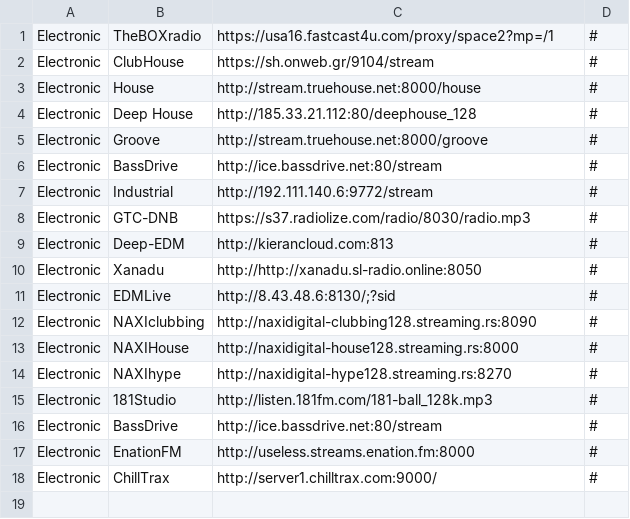
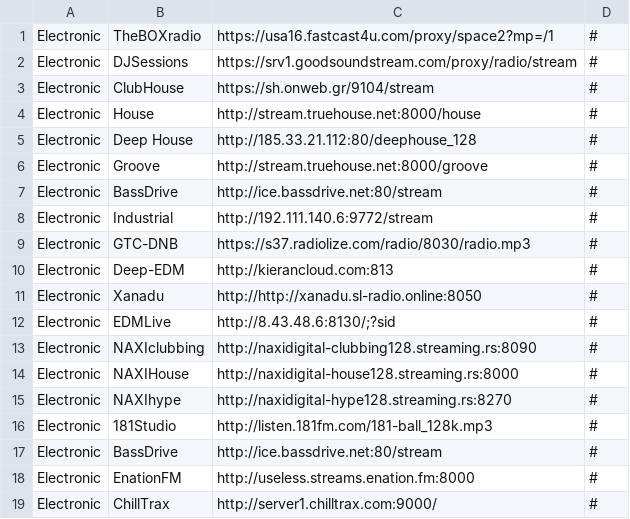
Before and after one commit to spokrovskiy/stations, a CSV file: electronic.csv, drawn as a sheet.

Commit message:
Update electronic.csv

```diff
--- a/electronic.csv
+++ b/electronic.csv
@@ -1,2 +1,3 @@
 Electronic|TheBOXradio|https://usa16.fastcast4u.com/proxy/space2?mp=/1|#
+Electronic|DJSessions|https://srv1.goodsoundstream.com/proxy/radio/stream|#
 Electronic|ClubHouse|https://sh.onweb.gr/9104/stream|#
```
